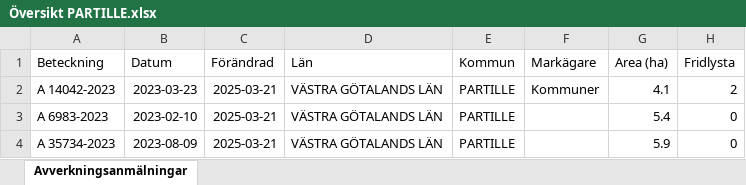
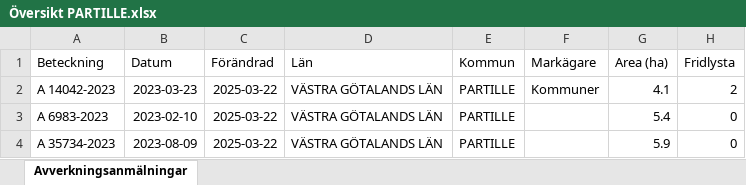
Before and after one commit to klasma/Logging_1402, an Excel workbook: Översikt PARTILLE.xlsx, sheet Avverkningsanmälningar, drawn as a sheet; only a part is shown; values as stored, in another font and other column widths than the file's, no borders; the diff names each change by its address in the sheet, - before the commit and + after, or states it on an @@ line.

```diff
--- a/Översikt PARTILLE.xlsx (sheet Avverkningsanmälningar)
+++ b/Översikt PARTILLE.xlsx (sheet Avverkningsanmälningar)
-C2:C4 (Förändrad): 2025-03-21
+C2:C4 (Förändrad): 2025-03-22
```
Also changed, not shown: artfynd/A 14042-2023 artfynd.xlsx, 5 other files.
